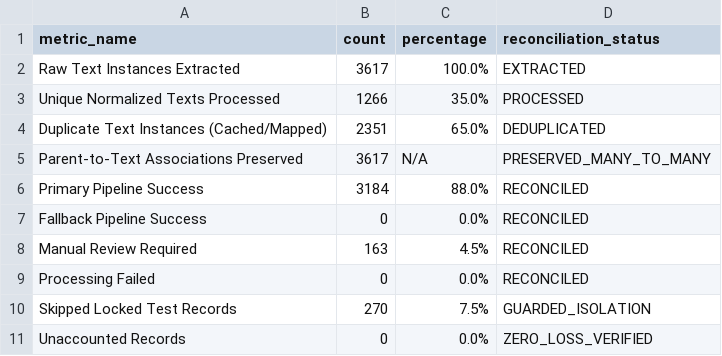
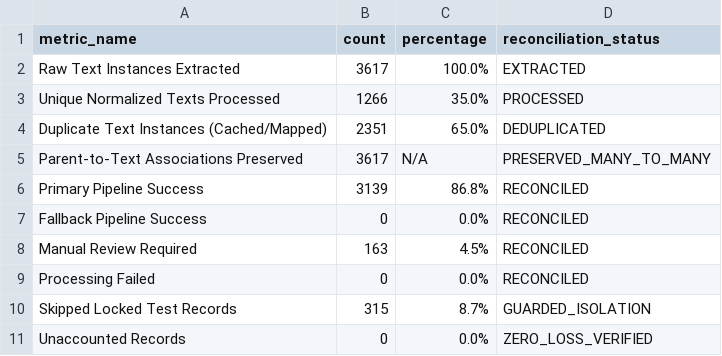
Before and after one commit to LasinduDeshan/Language_Simplification_MVP, a CSV file: data/preprocessed_features/en/source-0.2.0/pipeline-1.0.0/reconciliation_report.csv, drawn as a sheet.

Commit message:
docs(stage21): reconcile cumulative source items, instance math, locked test group isolation, and review breakdown

```diff
--- a/data/preprocessed_features/en/source-0.2.0/pipeline-1.0.0/reconciliation_report.csv
+++ b/data/preprocessed_features/en/source-0.2.0/pipeline-1.0.0/reconciliation_report.csv
@@ -5,3 +5,3 @@ Duplicate Text Instances (Cached/Mapped),2351,65.0%,DEDUPLICATED
 Parent-to-Text Associations Preserved,3617,N/A,PRESERVED_MANY_TO_MANY
-Primary Pipeline Success,3184,88.0%,RECONCILED
+Primary Pipeline Success,3139,86.8%,RECONCILED
 Fallback Pipeline Success,0,0.0%,RECONCILED
@@ -9,3 +9,3 @@ Manual Review Required,163,4.5%,RECONCILED
 Processing Failed,0,0.0%,RECONCILED
-Skipped Locked Test Records,270,7.5%,GUARDED_ISOLATION
+Skipped Locked Test Records,315,8.7%,GUARDED_ISOLATION
 Unaccounted Records,0,0.0%,ZERO_LOSS_VERIFIED
```
Also changed, not shown: 10 other files.
